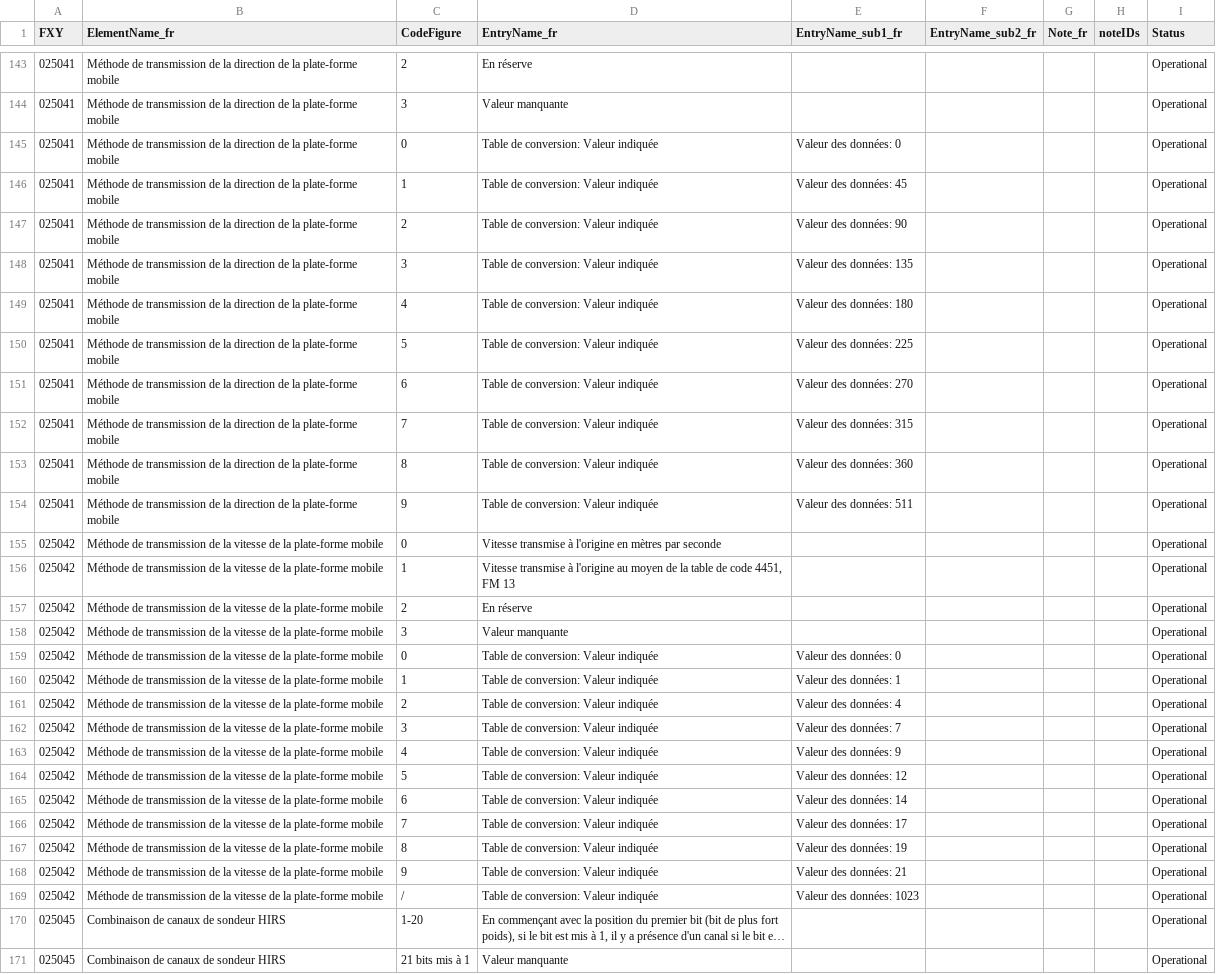
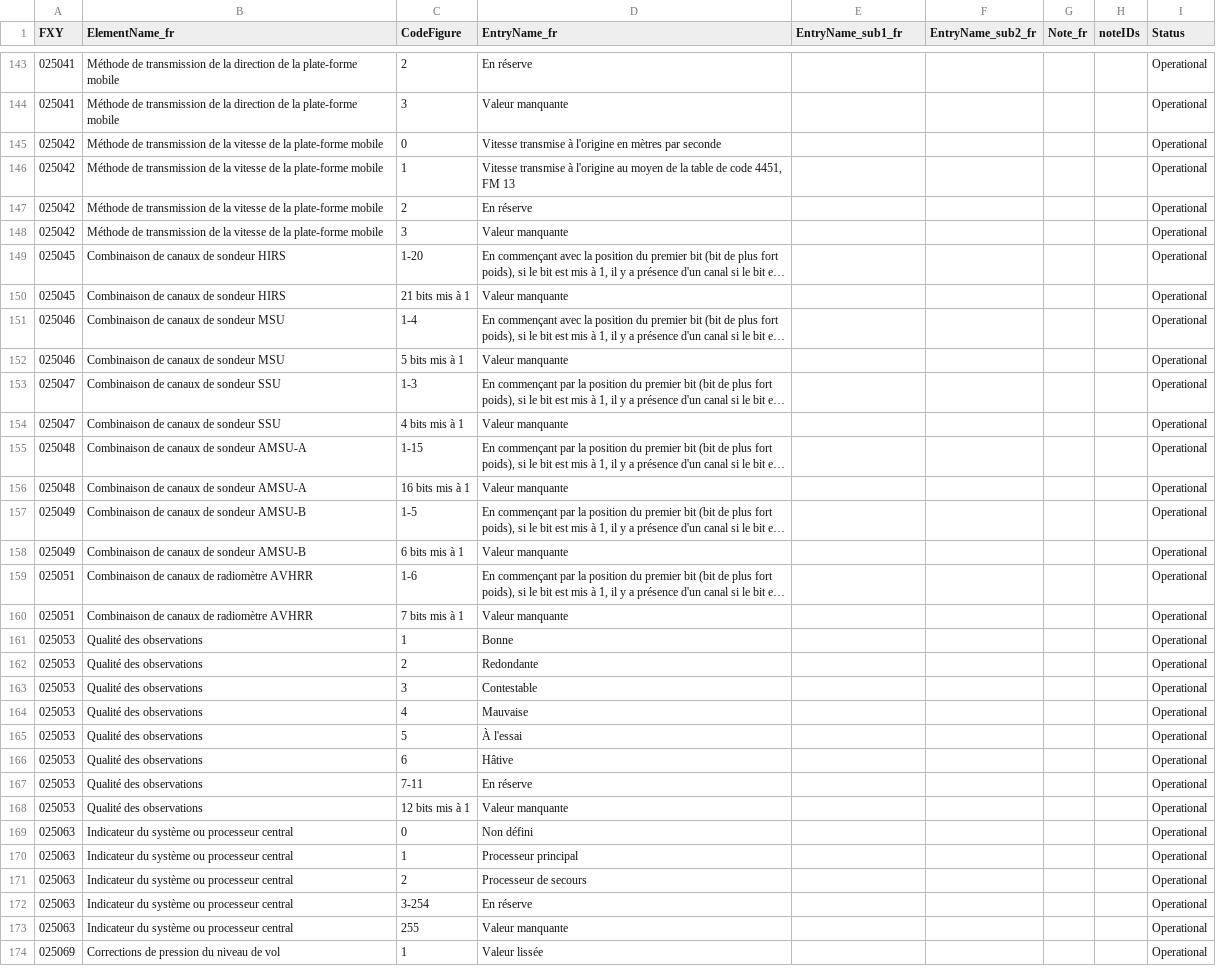
Before and after one commit to amilan17/BUFR4, a CSV file: french/codeflag/BUFRCREX_CodeFlag_25.csv, drawn as a sheet; only a part is shown, gaps mark what is left out; the shorter side is filled out with more unchanged rows; long unchanged cells end in …; the diff names each change by its address in the sheet, - before the commit and + after, or states it on an @@ line.

```diff
--- a/french/codeflag/BUFRCREX_CodeFlag_25.csv
+++ b/french/codeflag/BUFRCREX_CodeFlag_25.csv
-row 145: 025041 | Méthode de transmission de la direction de la plate-forme mobile | 0 | Table de conversion: Valeur indiquée | Valeur des données: 0 |  |  |  | Operational
-row 146: 025041 | Méthode de transmission de la direction de la plate-forme mobile | 1 | Table de conversion: Valeur indiquée | Valeur des données: 45 |  |  |  | Operational
-row 147: 025041 | Méthode de transmission de la direction de la plate-forme mobile | 2 | Table de conversion: Valeur indiquée | Valeur des données: 90 |  |  |  | Operational
-row 148: 025041 | Méthode de transmission de la direction de la plate-forme mobile | 3 | Table de conversion: Valeur indiquée | Valeur des données: 135 |  |  |  | Operational
-row 149: 025041 | Méthode de transmission de la direction de la plate-forme mobile | 4 | Table de conversion: Valeur indiquée | Valeur des données: 180 |  |  |  | Operational
-row 150: 025041 | Méthode de transmission de la direction de la plate-forme mobile | 5 | Table de conversion: Valeur indiquée | Valeur des données: 225 |  |  |  | Operational
-row 151: 025041 | Méthode de transmission de la direction de la plate-forme mobile | 6 | Table de conversion: Valeur indiquée | Valeur des données: 270 |  |  |  | Operational
-row 152: 025041 | Méthode de transmission de la direction de la plate-forme mobile | 7 | Table de conversion: Valeur indiquée | Valeur des données: 315 |  |  |  | Operational
-row 153: 025041 | Méthode de transmission de la direction de la plate-forme mobile | 8 | Table de conversion: Valeur indiquée | Valeur des données: 360 |  |  |  | Operational
-row 154: 025041 | Méthode de transmission de la direction de la plate-forme mobile | 9 | Table de conversion: Valeur indiquée | Valeur des données: 511 |  |  |  | Operational
-row 159: 025042 | Méthode de transmission de la vitesse de la plate-forme mobile | 0 | Table de conversion: Valeur indiquée | Valeur des données: 0 |  |  |  | Operational
-row 160: 025042 | Méthode de transmission de la vitesse de la plate-forme mobile | 1 | Table de conversion: Valeur indiquée | Valeur des données: 1 |  |  |  | Operational
-row 161: 025042 | Méthode de transmission de la vitesse de la plate-forme mobile | 2 | Table de conversion: Valeur indiquée | Valeur des données: 4 |  |  |  | Operational
-row 162: 025042 | Méthode de transmission de la vitesse de la plate-forme mobile | 3 | Table de conversion: Valeur indiquée | Valeur des données: 7 |  |  |  | Operational
-row 163: 025042 | Méthode de transmission de la vitesse de la plate-forme mobile | 4 | Table de conversion: Valeur indiquée | Valeur des données: 9 |  |  |  | Operational
-row 164: 025042 | Méthode de transmission de la vitesse de la plate-forme mobile | 5 | Table de conversion: Valeur indiquée | Valeur des données: 12 |  |  |  | Operational
-row 165: 025042 | Méthode de transmission de la vitesse de la plate-forme mobile | 6 | Table de conversion: Valeur indiquée | Valeur des données: 14 |  |  |  | Operational
-row 166: 025042 | Méthode de transmission de la vitesse de la plate-forme mobile | 7 | Table de conversion: Valeur indiquée | Valeur des données: 17 |  |  |  | Operational
-row 167: 025042 | Méthode de transmission de la vitesse de la plate-forme mobile | 8 | Table de conversion: Valeur indiquée | Valeur des données: 19 |  |  |  | Operational
-row 168: 025042 | Méthode de transmission de la vitesse de la plate-forme mobile | 9 | Table de conversion: Valeur indiquée | Valeur des données: 21 |  |  |  | Operational
-row 169: 025042 | Méthode de transmission de la vitesse de la plate-forme mobile | / | Table de conversion: Valeur indiquée | Valeur des données: 1023 |  |  |  | Operational
```
Also changed, not shown: french/codeflag/BUFRCREX_CodeFlag_23.csv, french/codeflag/BUFRCREX_CodeFlag_29.csv.
